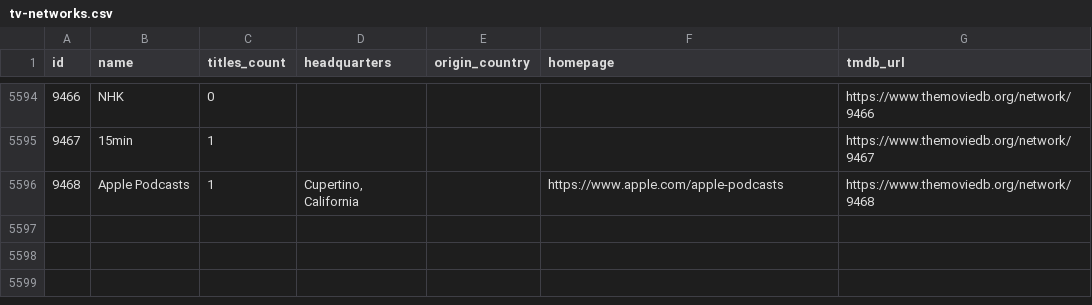
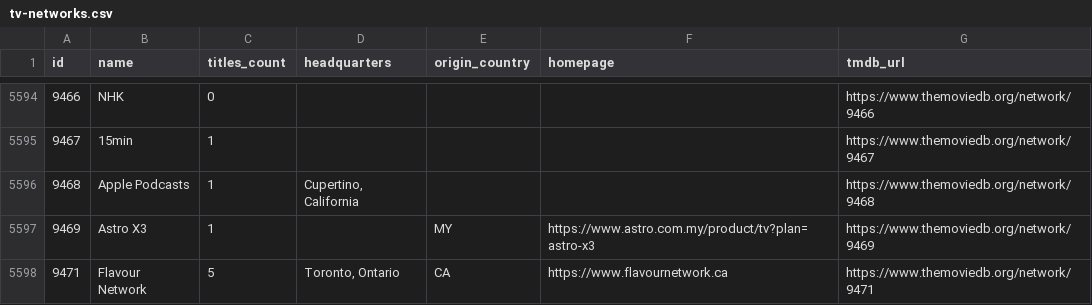
Before and after one commit to davecollections/tmdb-id-lookup, a CSV file: data/tv-networks.csv, drawn as a sheet; only a part is shown, gaps mark what is left out.

```diff
--- a/data/tv-networks.csv
+++ b/data/tv-networks.csv
@@ -5595,2 +5595,4 @@ id,name,titles_count,headquarters,origin_country,homepage,tmdb_url
 9467,15min,1,,,,https://www.themoviedb.org/network/9467
-9468,Apple Podcasts,1,"Cupertino, California",,https://www.apple.com/apple-podcasts,https://www.themoviedb.org/network/9468
+9468,Apple Podcasts,1,"Cupertino, California",,,https://www.themoviedb.org/network/9468
+9469,Astro X3,1,,MY,https://www.astro.com.my/product/tv?plan=astro-x3,https://www.themoviedb.org/network/9469
+9471,Flavour Network,5,"Toronto, Ontario",CA,https://www.flavournetwork.ca,https://www.themoviedb.org/network/9471
```
Also changed, not shown: 3 other files.
